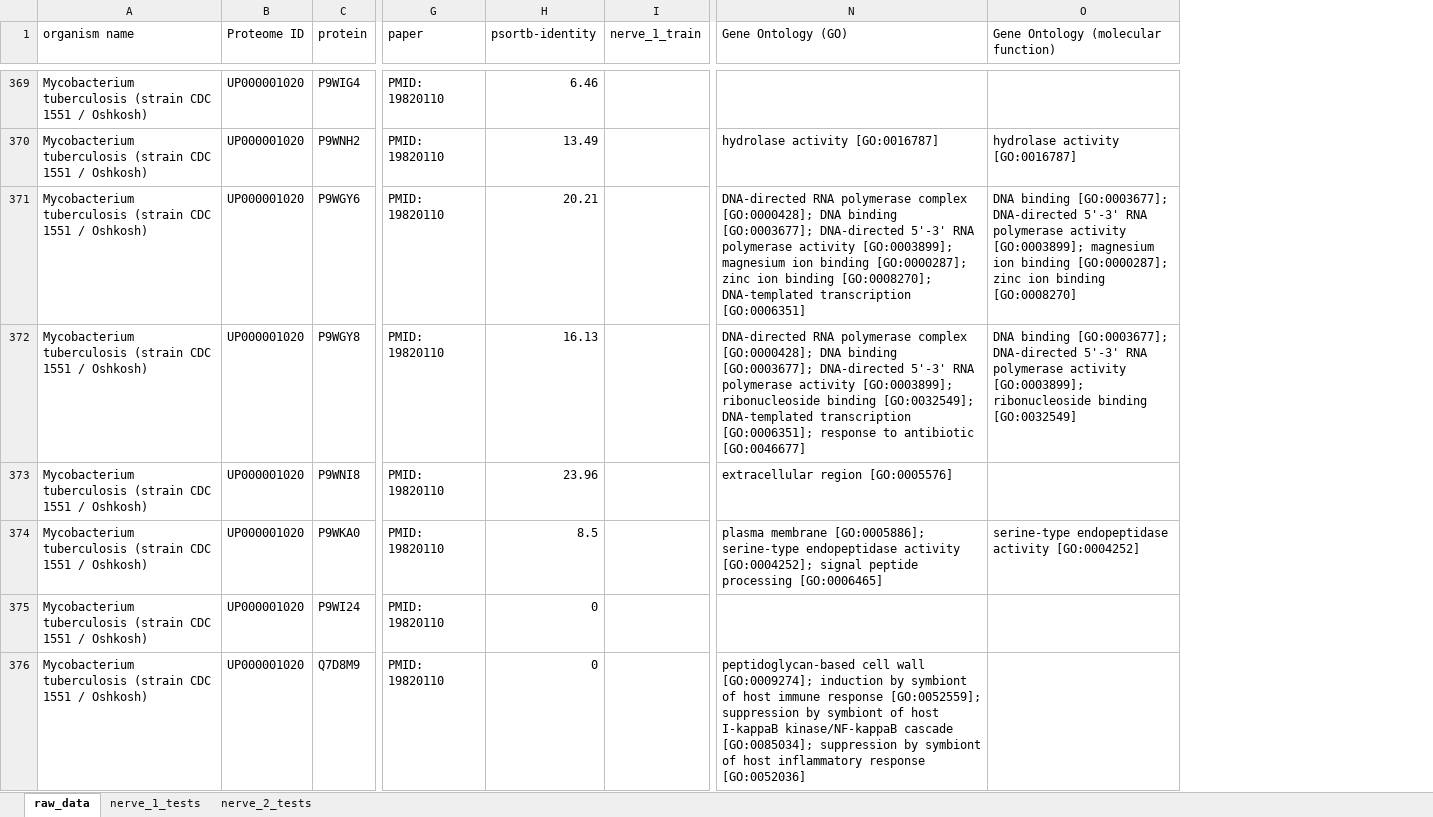
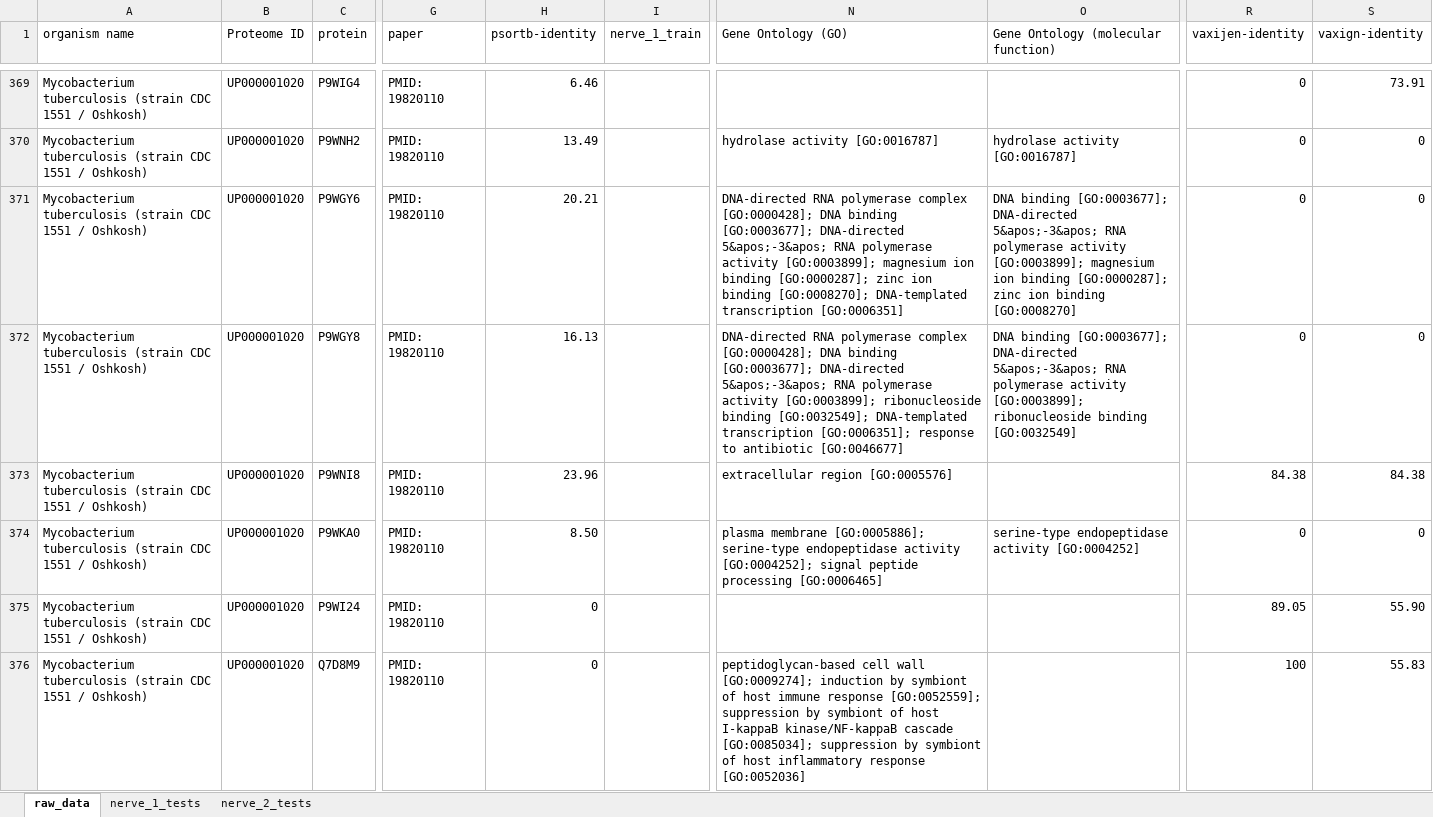
Before and after one commit to nerve-bio/NERVE, an Excel workbook: database/antigens/test_antigens_summary_v2.xlsx, sheet raw_data, drawn as a sheet; only a part is shown, gaps mark what is left out; values as stored, in another font and other column widths than the file's, no borders; the diff covers the shown part only; the diff names each change by its address in the sheet, - before the commit and + after, or states it on an @@ line.

```diff
--- a/database/antigens/test_antigens_summary_v2.xlsx (sheet raw_data)
+++ b/database/antigens/test_antigens_summary_v2.xlsx (sheet raw_data)
+column R (vaxijen-identity), rows 369-376: 0 | 0 | 0 | 0 | 84.38 | 0 | 89.05 | 100
+column S (vaxign-identity), rows 369-376: 73.91 | 0 | 0 | 0 | 84.38 | 0 | 55.90 | 55.83
-N371 (Gene Ontology (GO)): …[GO:0003677]; DNA-directed 5'-3' RNA polymerase…
+N371 (Gene Ontology (GO)): …[GO:0003677]; DNA-directed 5&apos;-3&apos; RNA polymerase…
-O371: …[GO:0003677]; DNA-directed 5'-3' RNA polymerase…
+O371: …[GO:0003677]; DNA-directed 5&apos;-3&apos; RNA polymerase…
-N372 (Gene Ontology (GO)): …[GO:0003677]; DNA-directed 5'-3' RNA polymerase…
+N372 (Gene Ontology (GO)): …[GO:0003677]; DNA-directed 5&apos;-3&apos; RNA polymerase…
-O372: …[GO:0003677]; DNA-directed 5'-3' RNA polymerase…
+O372: …[GO:0003677]; DNA-directed 5&apos;-3&apos; RNA polymerase…
-H374 (psortb-identity): 8.5
+H374 (psortb-identity): 8.50
```
Also changed, not shown: 31 edited cells elsewhere in this sheet, sheet nerve_2_tests, sheet nerve_1_tests, 23 other files.
